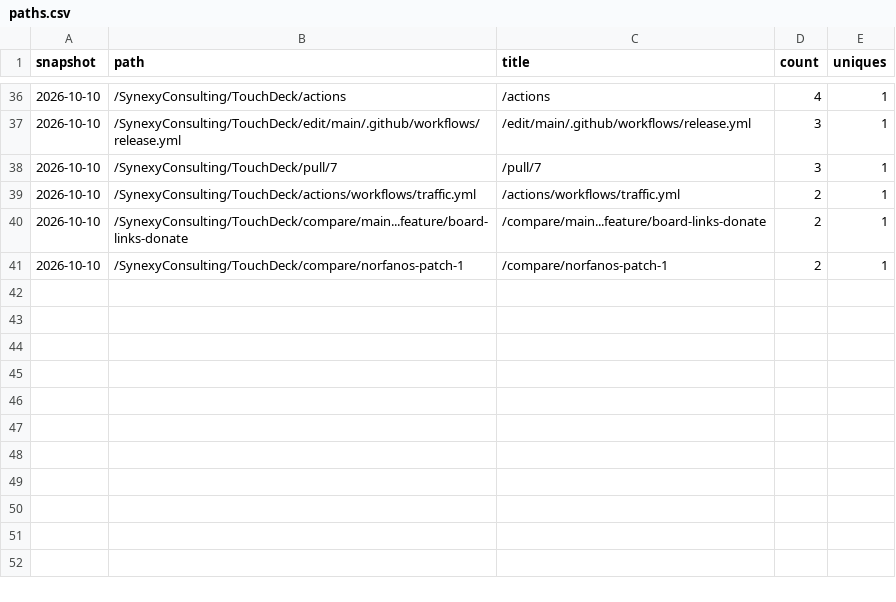
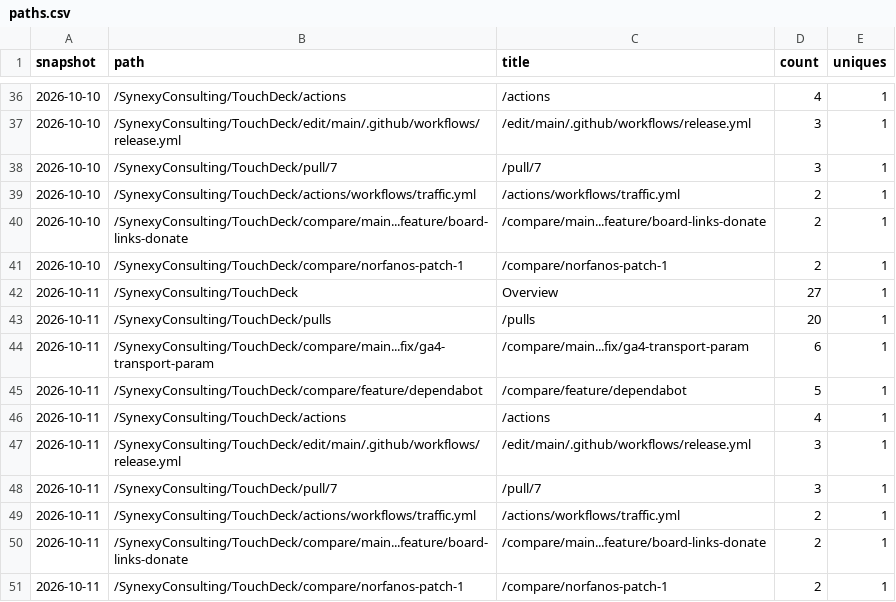
Before and after one commit to SynexyConsulting/TouchDeck, a CSV file: paths.csv, drawn as a sheet; only a part is shown, gaps mark what is left out.

```diff
--- a/paths.csv
+++ b/paths.csv
@@ -41 +41,11 @@ snapshot,path,title,count,uniques
 2026-10-10,/SynexyConsulting/TouchDeck/compare/norfanos-patch-1,/compare/norfanos-patch-1,2,1
+2026-10-11,/SynexyConsulting/TouchDeck,Overview,27,1
+2026-10-11,/SynexyConsulting/TouchDeck/pulls,/pulls,20,1
+2026-10-11,/SynexyConsulting/TouchDeck/compare/main...fix/ga4-transport-param,/compare/main...fix/ga4-transport-param,6,1
+2026-10-11,/SynexyConsulting/TouchDeck/compare/feature/dependabot,/compare/feature/dependabot,5,1
+2026-10-11,/SynexyConsulting/TouchDeck/actions,/actions,4,1
+2026-10-11,/SynexyConsulting/TouchDeck/edit/main/.github/workflows/release.yml,/edit/main/.github/workflows/release.yml,3,1
+2026-10-11,/SynexyConsulting/TouchDeck/pull/7,/pull/7,3,1
+2026-10-11,/SynexyConsulting/TouchDeck/actions/workflows/traffic.yml,/actions/workflows/traffic.yml,2,1
+2026-10-11,/SynexyConsulting/TouchDeck/compare/main...feature/board-links-donate,/compare/main...feature/board-links-donate,2,1
+2026-10-11,/SynexyConsulting/TouchDeck/compare/norfanos-patch-1,/compare/norfanos-patch-1,2,1
```
Also changed, not shown: clones.csv, referrers.csv, 1 other file.
